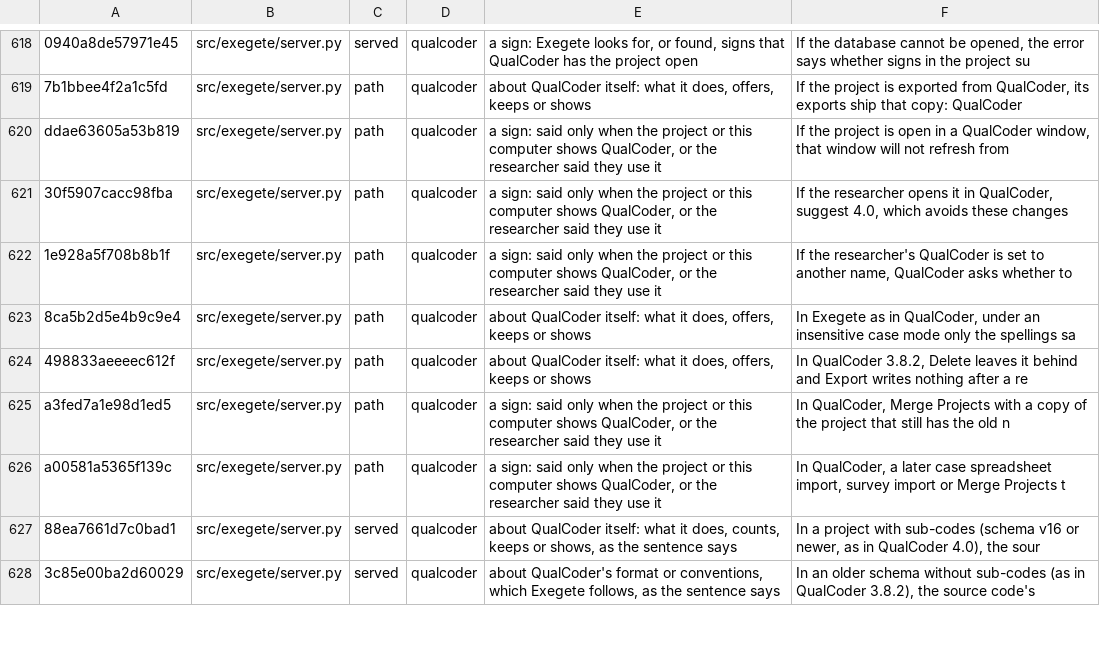
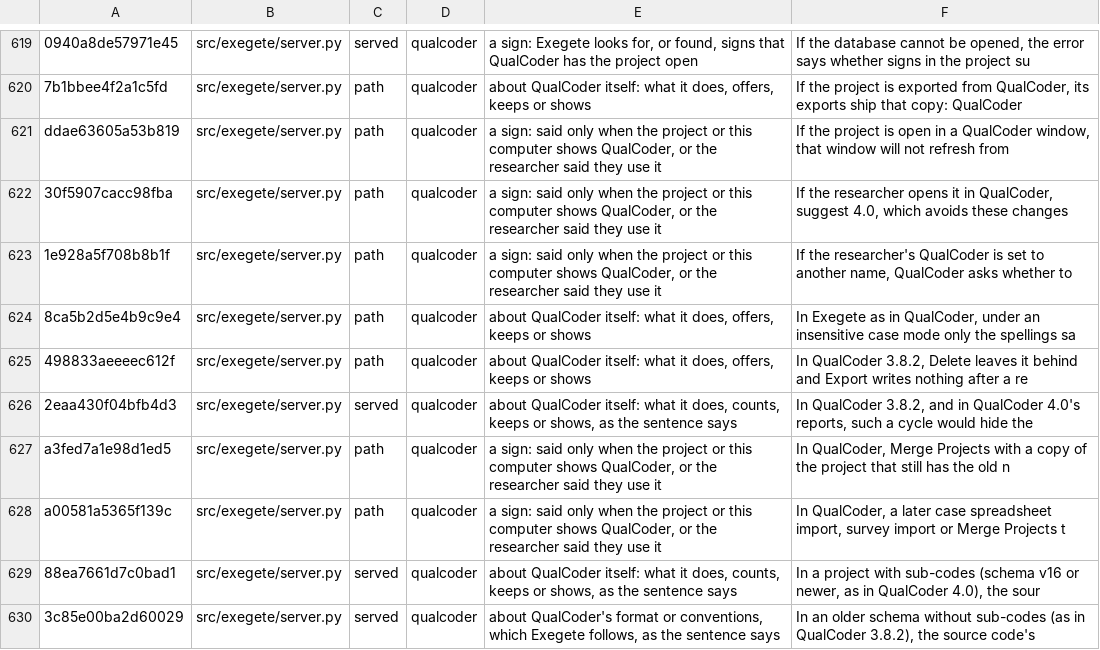
Before and after one commit to nicotem/exegete, a TSV file: scripts/check_texts_ledger.tsv, drawn as a sheet; only a part is shown, gaps mark what is left out; the diff covers the shown part only.

```diff
--- a/scripts/check_texts_ledger.tsv
+++ b/scripts/check_texts_ledger.tsv
@@ -625,2 +626,3 @@ ddae63605a53b819	src/exegete/server.py	path	qualcoder	a sign: said only when the
 498833aeeeec612f	src/exegete/server.py	path	qualcoder	about QualCoder itself: what it does, offers, keeps or shows	In QualCoder 3.8.2, Delete leaves it behind and Export writes nothing after a re
+2eaa430f04bfb4d3	src/exegete/server.py	served	qualcoder	about QualCoder itself: what it does, counts, keeps or shows, as the sentence says	In QualCoder 3.8.2, and in QualCoder 4.0's reports, such a cycle would hide the
 a3fed7a1e98d1ed5	src/exegete/server.py	path	qualcoder	a sign: said only when the project or this computer shows QualCoder, or the researcher said they use it	In QualCoder, Merge Projects with a copy of the project that still has the old n
```
Also changed, not shown: 6 added rows, 5 removed rows and 19 edited cells elsewhere in this file, 16 other files.
